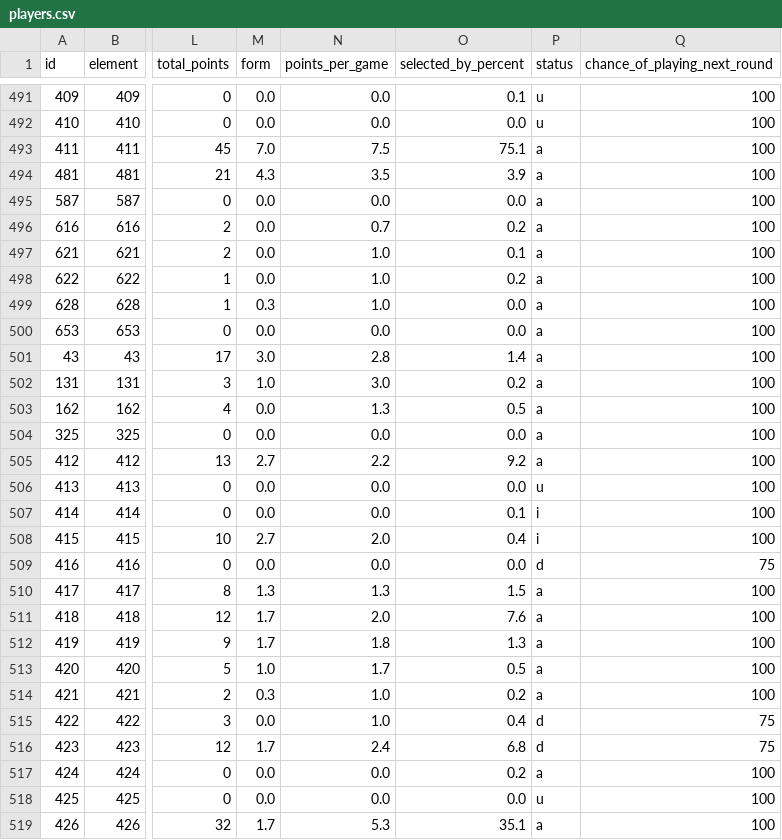
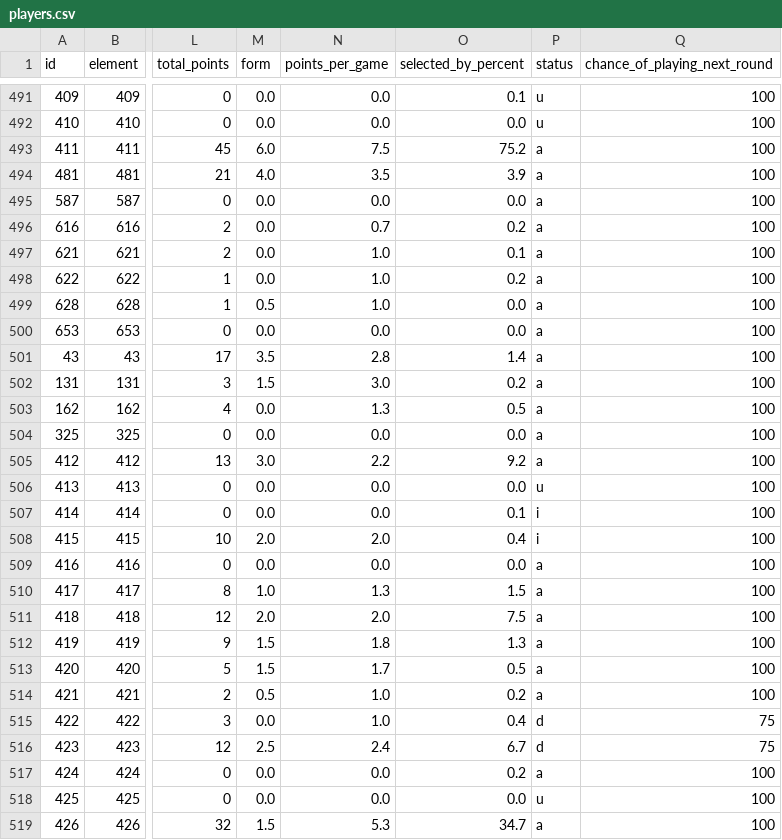
Before and after one commit to OmarN-Mukhtar/FantasyManager, a CSV file: data/players.csv, drawn as a sheet; only a part is shown, gaps mark what is left out; the diff covers the shown part only; the diff names each change by its address in the sheet, - before the commit and + after, or states it on an @@ line.

```diff
--- a/data/players.csv
+++ b/data/players.csv
-M493 (form): 7.0
+M493 (form): 6.0
-O493 (selected_by_percent): 75.1
+O493 (selected_by_percent): 75.2
-M494 (form): 4.3
+M494 (form): 4.0
-M499 (form): 0.3
+M499 (form): 0.5
-M501 (form): 3.0
+M501 (form): 3.5
-M502 (form): 1.0
+M502 (form): 1.5
-M505 (form): 2.7
+M505 (form): 3.0
-M508 (form): 2.7
+M508 (form): 2.0
-P509 (status): d
+P509 (status): a
-Q509 (chance_of_playing_next_round): 75
+Q509 (chance_of_playing_next_round): 100
-M510 (form): 1.3
+M510 (form): 1.0
-M511 (form): 1.7
+M511 (form): 2.0
-O511 (selected_by_percent): 7.6
+O511 (selected_by_percent): 7.5
-M512 (form): 1.7
+M512 (form): 1.5
-M513 (form): 1.0
+M513 (form): 1.5
-M514 (form): 0.3
+M514 (form): 0.5
-M516 (form): 1.7
+M516 (form): 2.5
-O516 (selected_by_percent): 6.8
+O516 (selected_by_percent): 6.7
-M519 (form): 1.7
+M519 (form): 1.5
-O519 (selected_by_percent): 35.1
+O519 (selected_by_percent): 34.7
```
Also changed, not shown: 128 edited cells elsewhere in this file, data/predictions.csv, data/sentiment_analysis.csv, 5 other files.
